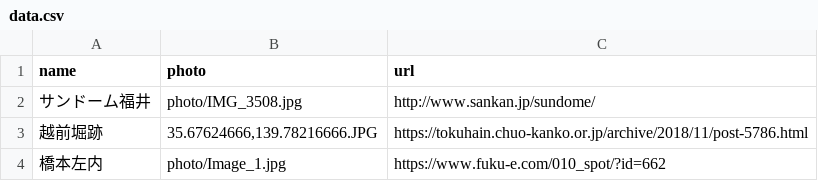
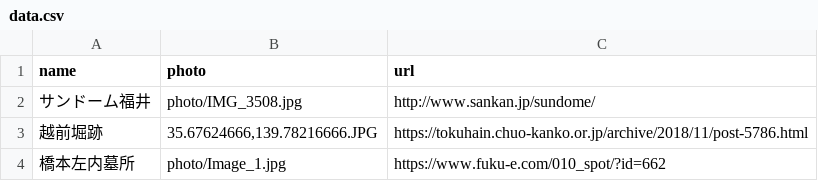
Before and after one commit to code4fukui/history_fukui, a CSV file: data.csv, drawn as a sheet.

Commit message:
Update data.csv

```diff
--- a/data.csv
+++ b/data.csv
@@ -3,2 +3,2 @@ name,photo,url
 越前堀跡,"35.67624666,139.78216666.JPG",https://tokuhain.chuo-kanko.or.jp/archive/2018/11/post-5786.html
-橋本左内,photo/Image_1.jpg, https://www.fuku-e.com/010_spot/?id=662
+橋本左内墓所,photo/Image_1.jpg, https://www.fuku-e.com/010_spot/?id=662
```
